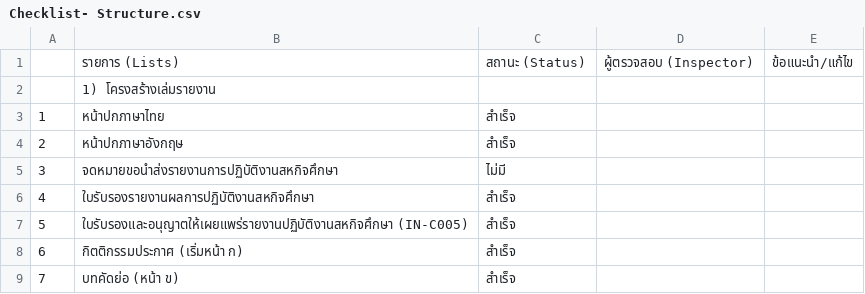
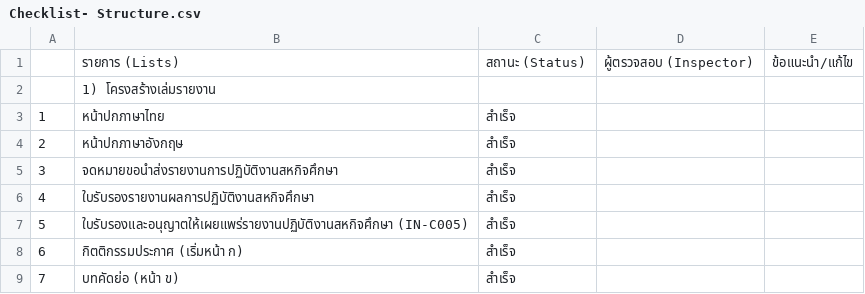
Before and after one commit to jackapdx/myorder-internship, a CSV file: Checklist- Structure.csv, drawn as a sheet; only a part is shown.

```diff
--- a/Checklist- Structure.csv
+++ b/Checklist- Structure.csv
@@ -4,3 +4,3 @@
 2,หน้าปกภาษาอังกฤษ,สำเร็จ,,
-3,จดหมายขอนำส่งรายงานการปฏิบัติงานสหกิจศึกษา,ไม่มี,,
+3,จดหมายขอนำส่งรายงานการปฏิบัติงานสหกิจศึกษา,สำเร็จ,,
 4,ใบรับรองรายงานผลการปฏิบัติงานสหกิจศึกษา,สำเร็จ,,
```
Also changed, not shown: Checklist- Content.csv, Checklist-Format.csv.
